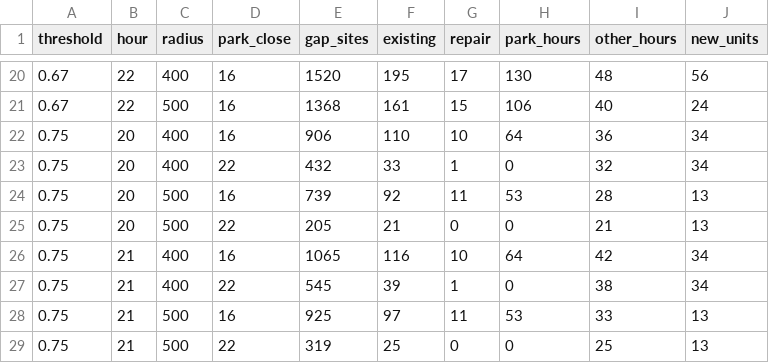
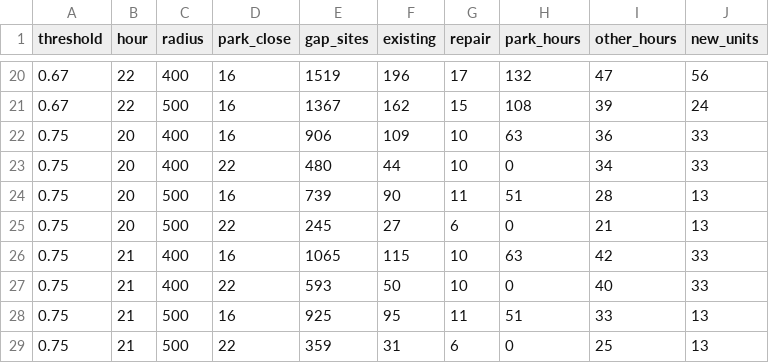
Before and after one commit to JonathanWong1990/nyc-restroom-gap, a CSV file: analysis/city_criteria/outputs/gap_sensitivity_settings.csv, drawn as a sheet; only a part is shown, gaps mark what is left out; the diff covers the shown part only.

```diff
--- a/analysis/city_criteria/outputs/gap_sensitivity_settings.csv
+++ b/analysis/city_criteria/outputs/gap_sensitivity_settings.csv
@@ -20,10 +20,10 @@ threshold,hour,radius,park_close,gap_sites,existing,repair,park_hours,other_hour
-0.67,22,400,16,1520,195,17,130,48,56
-0.67,22,500,16,1368,161,15,106,40,24
-0.75,20,400,16,906,110,10,64,36,34
-0.75,20,400,22,432,33,1,0,32,34
-0.75,20,500,16,739,92,11,53,28,13
-0.75,20,500,22,205,21,0,0,21,13
-0.75,21,400,16,1065,116,10,64,42,34
-0.75,21,400,22,545,39,1,0,38,34
-0.75,21,500,16,925,97,11,53,33,13
-0.75,21,500,22,319,25,0,0,25,13
+0.67,22,400,16,1519,196,17,132,47,56
+0.67,22,500,16,1367,162,15,108,39,24
+0.75,20,400,16,906,109,10,63,36,33
+0.75,20,400,22,480,44,10,0,34,33
+0.75,20,500,16,739,90,11,51,28,13
+0.75,20,500,22,245,27,6,0,21,13
+0.75,21,400,16,1065,115,10,63,42,33
+0.75,21,400,22,593,50,10,0,40,33
+0.75,21,500,16,925,95,11,51,33,13
+0.75,21,500,22,359,31,6,0,25,13
```
Also changed, not shown: 67 edited cells elsewhere in this file, analysis/city_criteria/outputs/citywide_coverage.csv, analysis/city_criteria/outputs/features_pilot_percentiles.csv, 37 other files.
